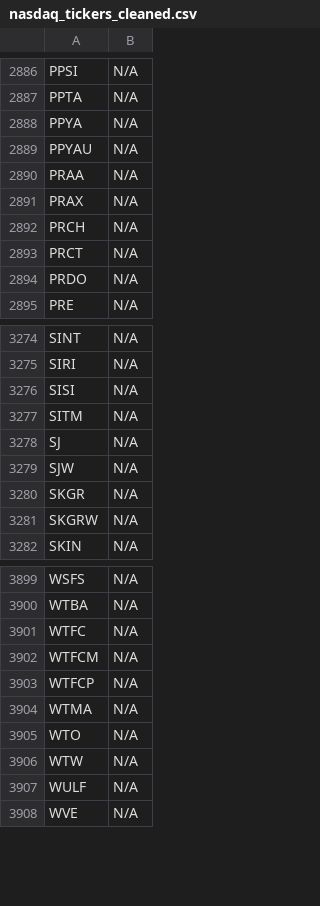
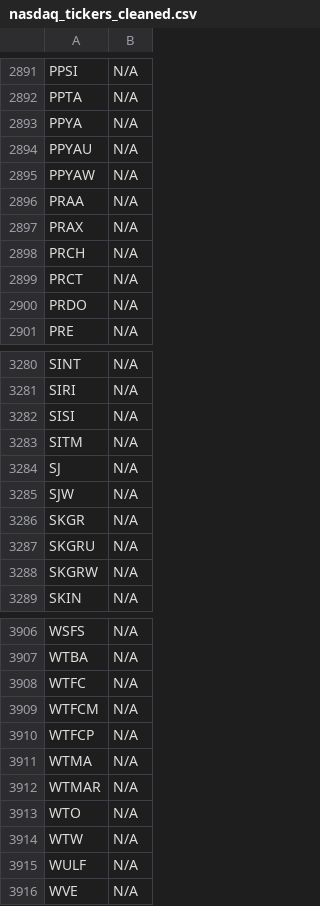
Before and after one commit to JNewman-cell/StockProjects, a CSV file: StockTickers/nasdaq_tickers_cleaned.csv, drawn as a sheet; only a part is shown, gaps mark what is left out; the diff covers the shown part only.

```diff
--- a/StockTickers/nasdaq_tickers_cleaned.csv
+++ b/StockTickers/nasdaq_tickers_cleaned.csv
@@ -2889,2 +2894,3 @@ PPYA,N/A
 PPYAU,N/A
+PPYAW,N/A
 PRAA,N/A
@@ -3280,2 +3286,3 @@ SJW,N/A
 SKGR,N/A
+SKGRU,N/A
 SKGRW,N/A
@@ -3904,2 +3911,3 @@ WTFCP,N/A
 WTMA,N/A
+WTMAR,N/A
 WTO,N/A
```
Also changed, not shown: 5 added rows elsewhere in this file, StockTickers/nyse_tickers_cleaned.csv, 1 other file.
